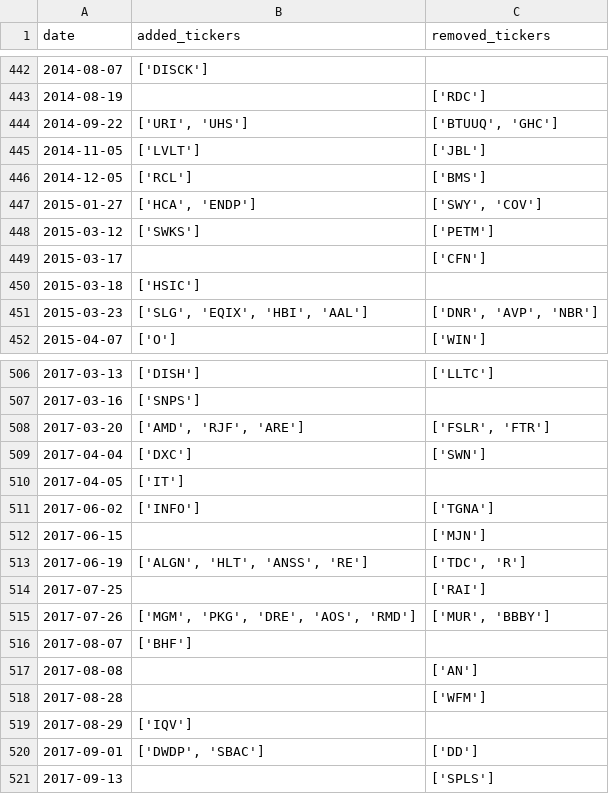
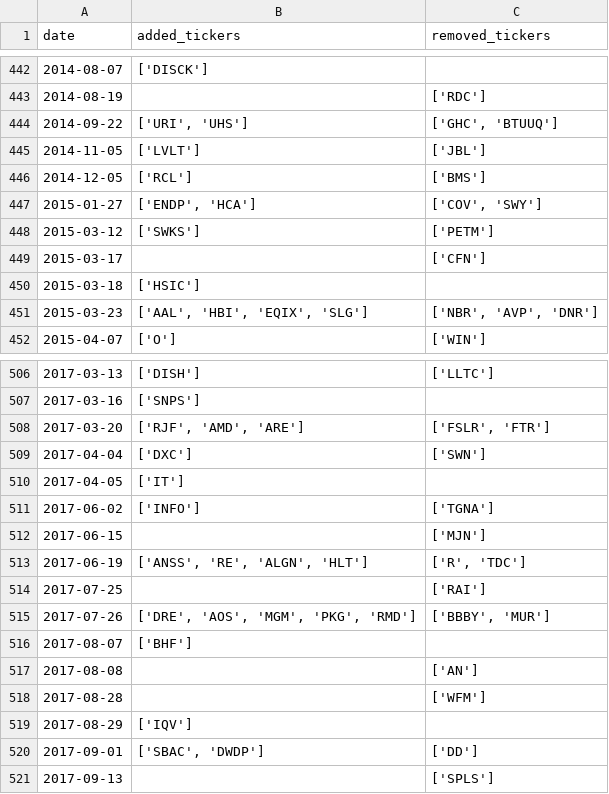
Before and after one commit to chinobing/historical_sp500_constituents, a CSV file: sp500_changes_since_1996.csv, drawn as a sheet; only a part is shown, gaps mark what is left out; the diff covers the shown part only.

```diff
--- a/sp500_changes_since_1996.csv
+++ b/sp500_changes_since_1996.csv
@@ -443,6 +443,6 @@ date,added_tickers,removed_tickers
 2014-08-19,,['RDC']
-2014-09-22,"['URI', 'UHS']","['BTUUQ', 'GHC']"
+2014-09-22,"['URI', 'UHS']","['GHC', 'BTUUQ']"
 2014-11-05,['LVLT'],['JBL']
 2014-12-05,['RCL'],['BMS']
-2015-01-27,"['HCA', 'ENDP']","['SWY', 'COV']"
+2015-01-27,"['ENDP', 'HCA']","['COV', 'SWY']"
 2015-03-12,['SWKS'],['PETM']
@@ -450,3 +450,3 @@ date,added_tickers,removed_tickers
 2015-03-18,['HSIC'],
-2015-03-23,"['SLG', 'EQIX', 'HBI', 'AAL']","['DNR', 'AVP', 'NBR']"
+2015-03-23,"['AAL', 'HBI', 'EQIX', 'SLG']","['NBR', 'AVP', 'DNR']"
 2015-04-07,['O'],['WIN']
@@ -507,3 +507,3 @@ date,added_tickers,removed_tickers
 2017-03-16,['SNPS'],
-2017-03-20,"['AMD', 'RJF', 'ARE']","['FSLR', 'FTR']"
+2017-03-20,"['RJF', 'AMD', 'ARE']","['FSLR', 'FTR']"
 2017-04-04,['DXC'],['SWN']
@@ -512,5 +512,5 @@ date,added_tickers,removed_tickers
 2017-06-15,,['MJN']
-2017-06-19,"['ALGN', 'HLT', 'ANSS', 'RE']","['TDC', 'R']"
+2017-06-19,"['ANSS', 'RE', 'ALGN', 'HLT']","['R', 'TDC']"
 2017-07-25,,['RAI']
-2017-07-26,"['MGM', 'PKG', 'DRE', 'AOS', 'RMD']","['MUR', 'BBBY']"
+2017-07-26,"['DRE', 'AOS', 'MGM', 'PKG', 'RMD']","['BBBY', 'MUR']"
 2017-08-07,['BHF'],
@@ -519,3 +519,3 @@ date,added_tickers,removed_tickers
 2017-08-29,['IQV'],
-2017-09-01,"['DWDP', 'SBAC']",['DD']
+2017-09-01,"['SBAC', 'DWDP']",['DD']
 2017-09-13,,['SPLS']
```
Also changed, not shown: 106 edited cells elsewhere in this file, 1 other file.
